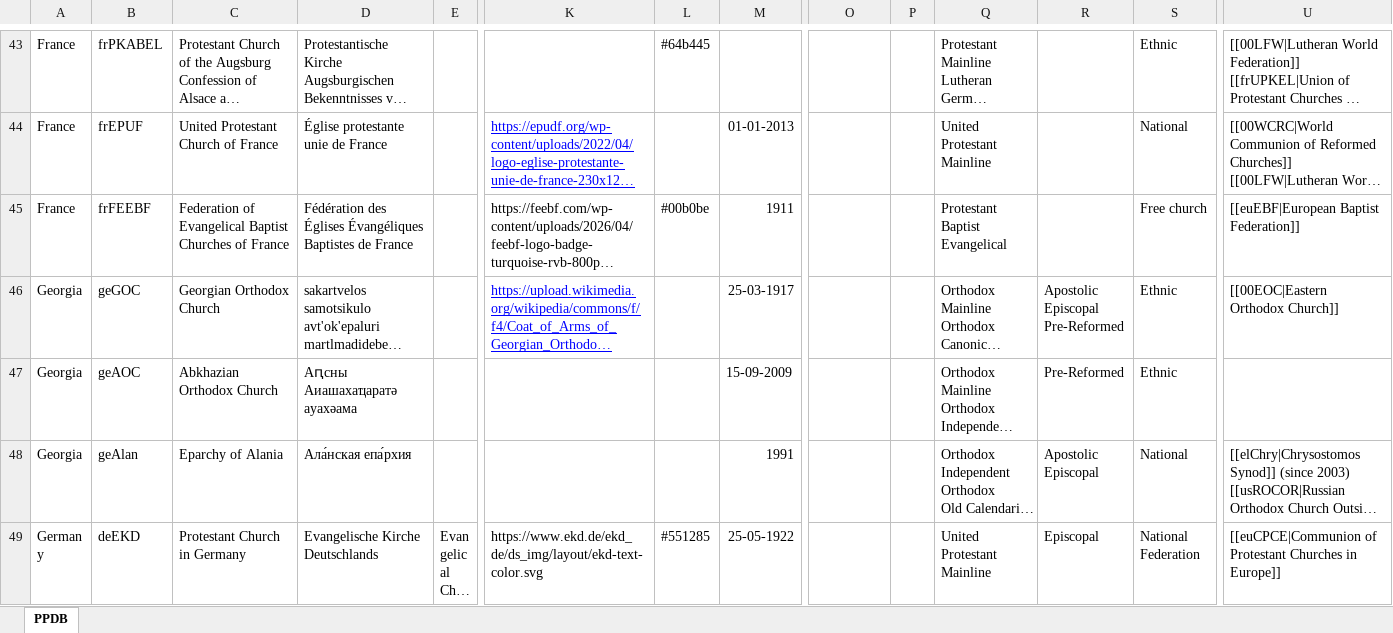
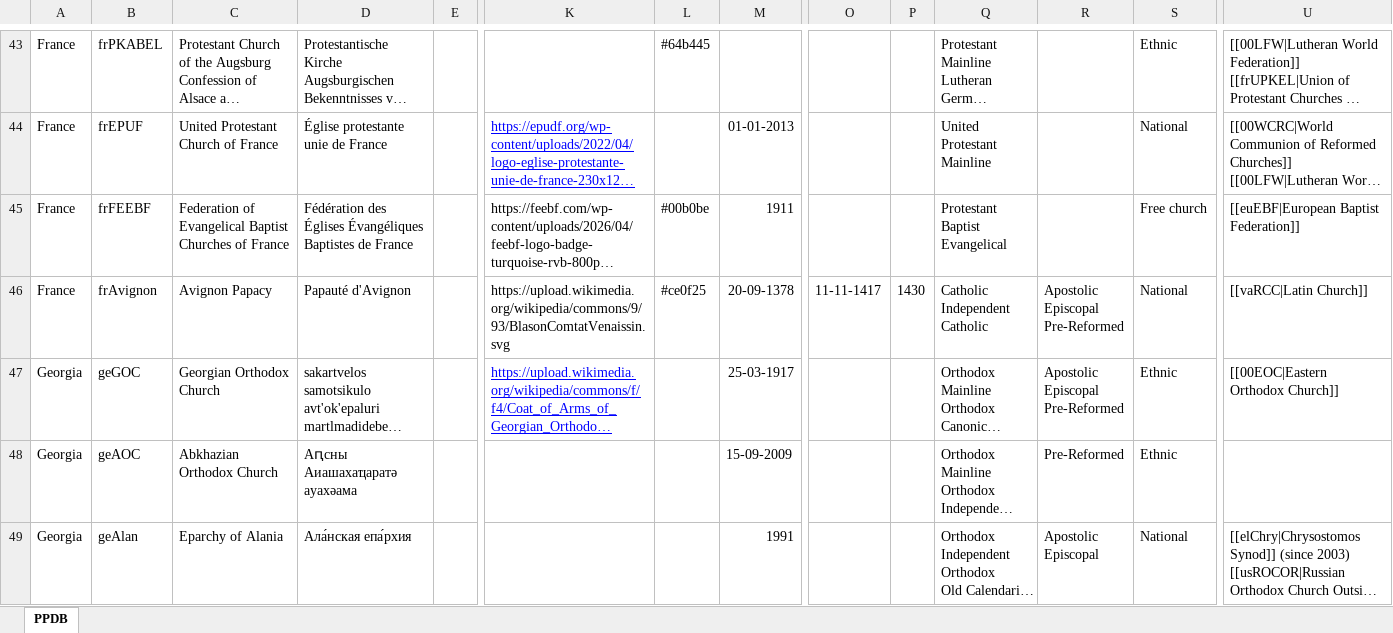
Before and after one commit to hok-brag/hok-brag.github.io, an Excel workbook: data/PPDB database.xlsx, sheet PPDB, drawn as a sheet; only a part is shown, gaps mark what is left out; the shorter side is filled out with more unchanged rows; long unchanged cells end in …; values as stored, in another font and other column widths than the file's, no borders; rows hold the shown columns only; ↵ is a line break in a cell; the diff covers the shown part only; the diff names each change by its address in the sheet, - before the commit and + after, or states it on an @@ line.

Commit message:
Add files via upload

```diff
--- a/data/PPDB database.xlsx (sheet PPDB)
+++ b/data/PPDB database.xlsx (sheet PPDB)
+row 46: France | frAvignon | Avignon Papacy | Papauté d'Avignon |  | https://upload.wikimedia.org/wikipedia/commons/9/93/BlasonComtatVenaissin.svg | #ce0f25 | 20-09-1378 | 11-11-1417 | 1430 | Catholic ↵ Independent Catholic | Apostolic ↵ Episcopal ↵ Pre-Reformed | National | [[vaRCC|Latin Church]]
```
Also changed, not shown: 11 added rows and 15 edited cells elsewhere in this sheet.
